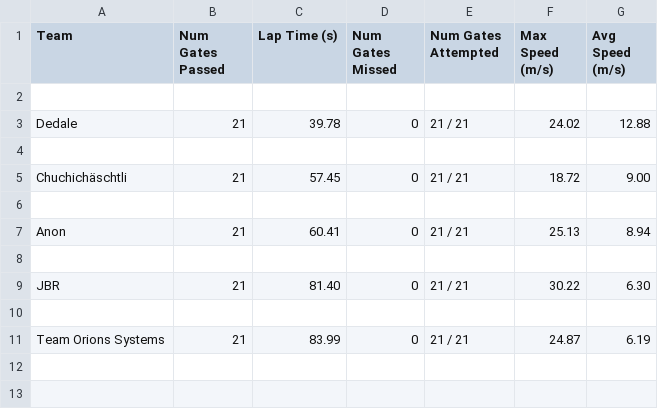
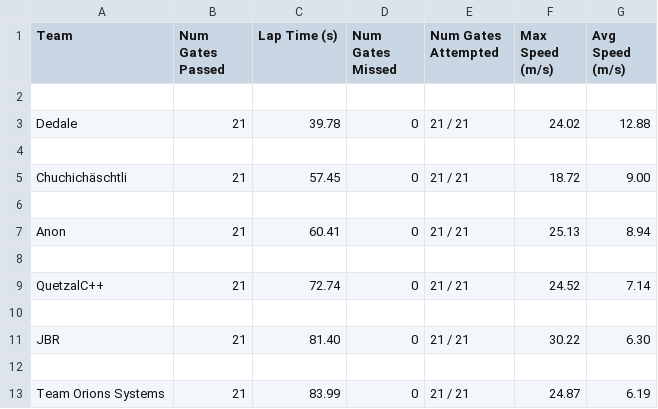
Before and after one commit to microsoft/AirSim-NeurIPS2019-Drone-Racing, a CSV file: _static/data/tier_1_final.csv, drawn as a sheet.

```diff
--- a/_static/data/tier_1_final.csv
+++ b/_static/data/tier_1_final.csv
@@ -8,2 +8,4 @@ Anon,21,60.41,0,21 / 21,25.13,8.94
 
+QuetzalC++,21,72.74,0,21 / 21,24.52,7.14
+
 JBR,21,81.40,0,21 / 21,30.22,6.30
```
Also changed, not shown: _static/data/tier_2_final.csv, 1 other file.
